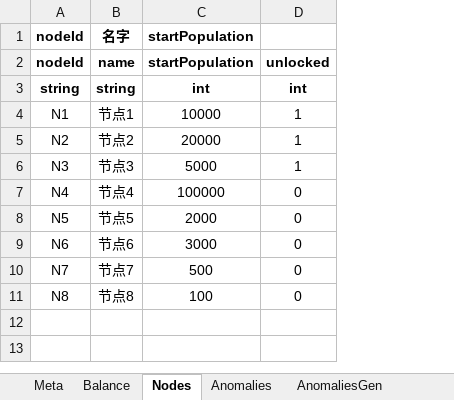
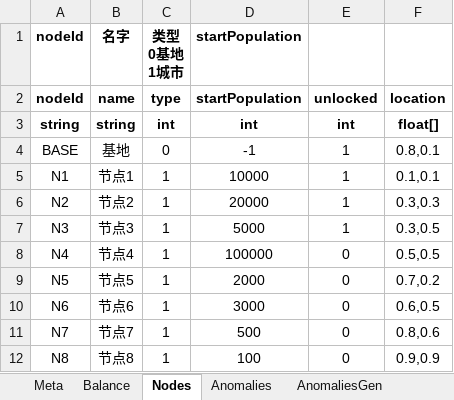
Before and after one commit to hszqf/SCP, an Excel workbook: GameData/Local/game_data.xlsx, sheet Nodes, drawn as a sheet; values as stored, in another font and other column widths than the file's, no borders; addresses are those after the commit; the diff names each change by its address in the sheet, - before the commit and + after, or states it on an @@ line.

```diff
--- a/GameData/Local/game_data.xlsx (sheet Nodes)
+++ b/GameData/Local/game_data.xlsx (sheet Nodes)
+column C (类型 0基地 1城市), rows 2-3: type | int; rows 5-12: all 1
+column F, rows 2-3: location | float[]; rows 5-12: 0.1,0.1 | 0.3,0.3 | 0.3,0.5 | 0.5,0.5 | 0.7,0.2 | 0.6,0.5 | 0.8,0.6 | 0.9,0.9
+row 4: BASE | 基地 | 0 | -1 | 1 | 0.8,0.1
```
Also changed, not shown: sheet Anomalies, 26 other files.
